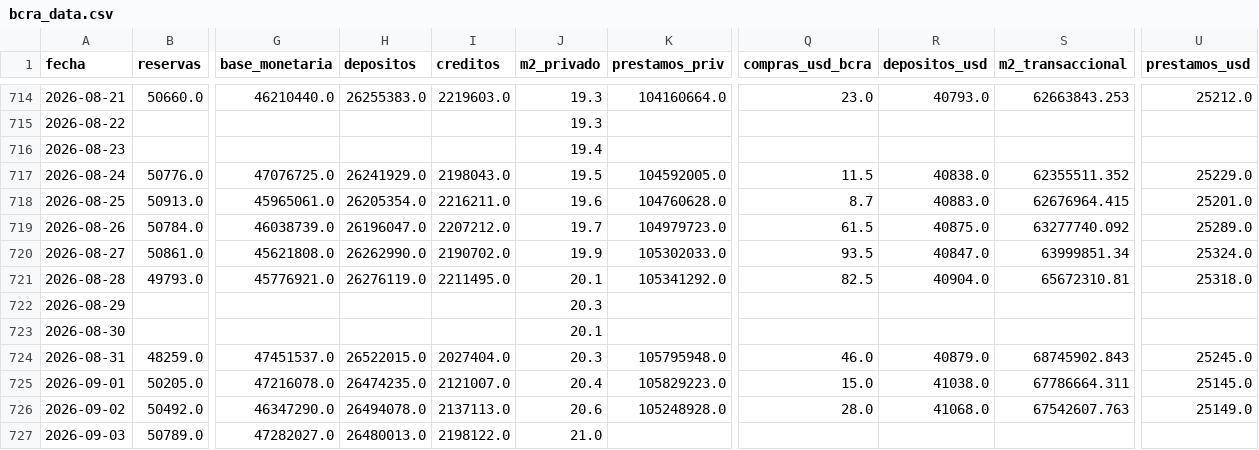
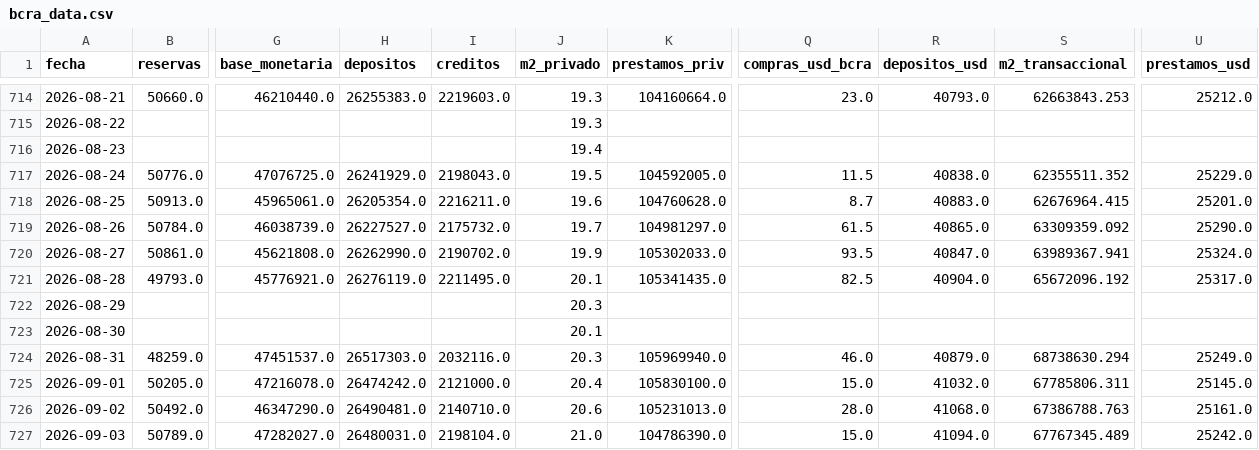
Before and after one commit to garciaborgheslautaro/acavalores-monitor-macro, a CSV file: data/bcra_data.csv, drawn as a sheet; only a part is shown, gaps mark what is left out; the diff covers the shown part only; the diff names each change by its address in the sheet, - before the commit and + after, or states it on an @@ line.

```diff
--- a/data/bcra_data.csv
+++ b/data/bcra_data.csv
-H719 (depositos): 26196047.0
+H719 (depositos): 26227527.0
-I719 (creditos): 2207212.0
+I719 (creditos): 2175732.0
-K719 (prestamos_priv): 104979723.0
+K719 (prestamos_priv): 104981297.0
-R719 (depositos_usd): 40875.0
+R719 (depositos_usd): 40865.0
-S719 (m2_transaccional): 63277740.092
+S719 (m2_transaccional): 63309359.092
-U719 (prestamos_usd): 25289.0
+U719 (prestamos_usd): 25290.0
-S720 (m2_transaccional): 63999851.34
+S720 (m2_transaccional): 63989367.941
-K721 (prestamos_priv): 105341292.0
+K721 (prestamos_priv): 105341435.0
-S721 (m2_transaccional): 65672310.81
+S721 (m2_transaccional): 65672096.192
-U721 (prestamos_usd): 25318.0
+U721 (prestamos_usd): 25317.0
-H724 (depositos): 26522015.0
+H724 (depositos): 26517303.0
-I724 (creditos): 2027404.0
+I724 (creditos): 2032116.0
-K724 (prestamos_priv): 105795948.0
+K724 (prestamos_priv): 105969940.0
-S724 (m2_transaccional): 68745902.843
+S724 (m2_transaccional): 68738630.294
-U724 (prestamos_usd): 25245.0
+U724 (prestamos_usd): 25249.0
-H725 (depositos): 26474235.0
+H725 (depositos): 26474242.0
-I725 (creditos): 2121007.0
+I725 (creditos): 2121000.0
-K725 (prestamos_priv): 105829223.0
+K725 (prestamos_priv): 105830100.0
-R725 (depositos_usd): 41038.0
+R725 (depositos_usd): 41032.0
-S725 (m2_transaccional): 67786664.311
+S725 (m2_transaccional): 67785806.311
-H726 (depositos): 26494078.0
+H726 (depositos): 26490481.0
-I726 (creditos): 2137113.0
+I726 (creditos): 2140710.0
-K726 (prestamos_priv): 105248928.0
+K726 (prestamos_priv): 105231013.0
-S726 (m2_transaccional): 67542607.763
+S726 (m2_transaccional): 67386788.763
-U726 (prestamos_usd): 25149.0
+U726 (prestamos_usd): 25161.0
-H727 (depositos): 26480013.0
+H727 (depositos): 26480031.0
-I727 (creditos): 2198122.0
+I727 (creditos): 2198104.0
-K727 (prestamos_priv): (empty)
+K727 (prestamos_priv): 104786390.0
-Q727 (compras_usd_bcra): (empty)
+Q727 (compras_usd_bcra): 15.0
-R727 (depositos_usd): (empty)
+R727 (depositos_usd): 41094.0
-S727 (m2_transaccional): (empty)
+S727 (m2_transaccional): 67767345.489
-U727 (prestamos_usd): (empty)
+U727 (prestamos_usd): 25242.0
```
Also changed, not shown: 15 edited cells elsewhere in this file, data/dolar_data.csv, data/itcrm_data.csv, 5 other files.
